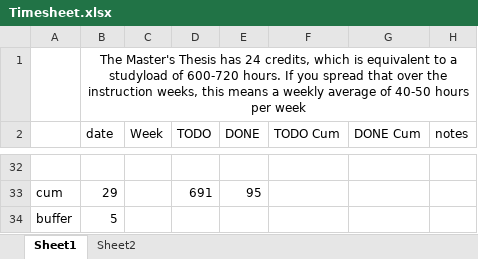
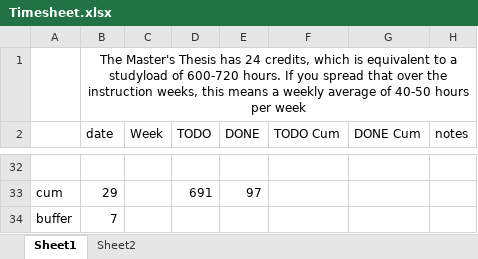
Before and after one commit to rubenkindt/Masterproef-paper-RubenKindt, an Excel workbook: Timesheet.xlsx, sheet Sheet1, drawn as a sheet; only a part is shown, gaps mark what is left out; values as stored, in another font and other column widths than the file's, no borders; charts and pictures and conditional formats not drawn; the diff covers the shown part only; the diff names each change by its address in the sheet, - before the commit and + after, or states it on an @@ line.

```diff
--- a/Timesheet.xlsx (sheet Sheet1)
+++ b/Timesheet.xlsx (sheet Sheet1)
-E33 (DONE): 95
+E33 (DONE): 97
-B34 (date): 5
+B34 (date): 7
```
Also changed, not shown: 26 edited cells elsewhere in this sheet, sheet Sheet2, charts or pictures.
